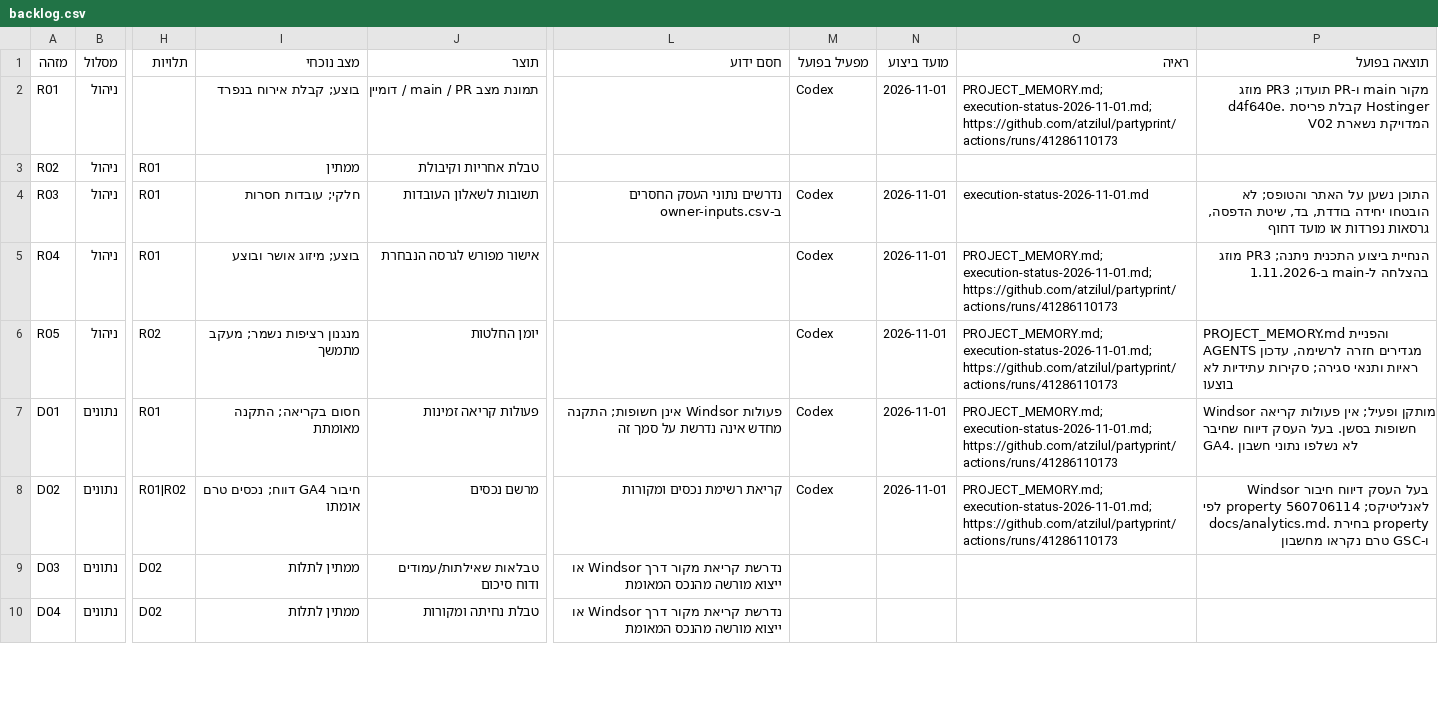
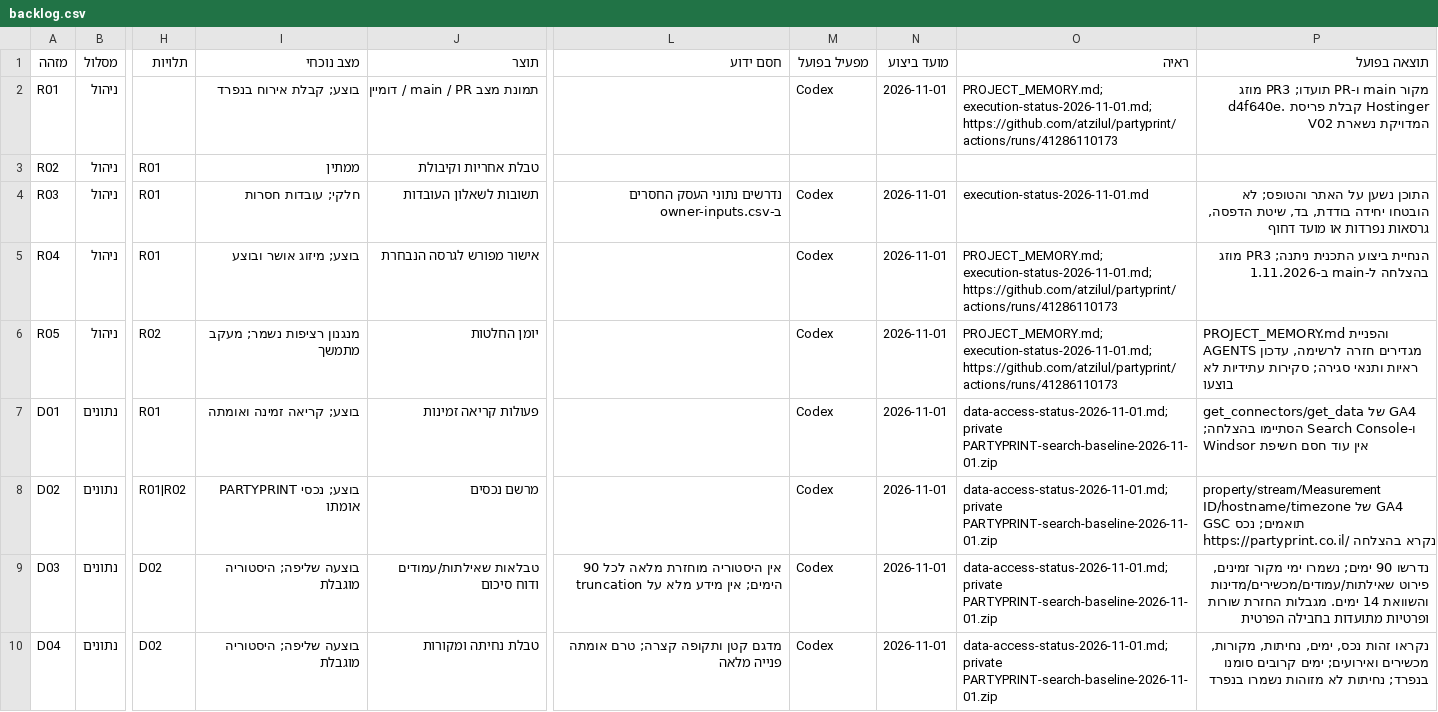
Before and after one commit to atzilul/partyprint, a CSV file: docs/search-execution/backlog.csv, drawn as a sheet; only a part is shown, gaps mark what is left out; the diff covers the shown part only; the diff names each change by its address in the sheet, - before the commit and + after, or states it on an @@ line.

Commit message:
fix: validate live search exports and record verified Windsor access

```diff
--- a/docs/search-execution/backlog.csv
+++ b/docs/search-execution/backlog.csv
-I7 (מצב נוכחי): חסום בקריאה; התקנה מאומתת
+I7 (מצב נוכחי): בוצע; קריאה זמינה ואומתה
-L7 (חסם ידוע): פעולות Windsor אינן חשופות; התקנה מחדש אינה נדרשת על סמך זה
+L7 (חסם ידוע): (empty)
-O7:O8 (ראיה): PROJECT_MEMORY.md; execution-status-2026-11-01.md; https://github.com/atzilul/partyprint/actions/runs/41286110173
+O7:O8 (ראיה): data-access-status-2026-11-01.md; private PARTYPRINT-search-baseline-2026-11-01.zip
-P7 (תוצאה בפועל): Windsor מותקן ופעיל; אין פעולות קריאה חשופות בסשן. בעל העסק דיווח שחיבר GA4. לא נשלפו נתוני חשבון
+P7 (תוצאה בפועל): get_connectors/get_data של GA4 ו-Search Console הסתיימו בהצלחה; אין עוד חסם חשיפת Windsor
-I8 (מצב נוכחי): חיבור GA4 דווח; נכסים טרם אומתו
+I8 (מצב נוכחי): בוצע; נכסי PARTYPRINT אומתו
-L8 (חסם ידוע): קריאת רשימת נכסים ומקורות
+L8 (חסם ידוע): (empty)
-P8 (תוצאה בפועל): בעל העסק דיווח חיבור Windsor לאנליטיקס; property 560706114 לפי docs/analytics.md. בחירת property ו-GSC טרם נקראו מחשבון
+P8 (תוצאה בפועל): property/stream/Measurement ID/hostname/timezone של GA4 תואמים; נכס GSC https://partyprint.co.il/ נקרא בהצלחה
-I9:I10 (מצב נוכחי): ממתין לתלות
+I9:I10 (מצב נוכחי): בוצעה שליפה; היסטוריה מוגבלת
-L9 (חסם ידוע): נדרשת קריאת מקור דרך Windsor או ייצוא מורשה מהנכס המאומת
+L9 (חסם ידוע): אין היסטוריה מוחזרת מלאה לכל 90 הימים; אין מידע מלא על truncation
-M9:M10 (מפעיל בפועל): (empty)
+M9:M10 (מפעיל בפועל): Codex
-N9:N10 (מועד ביצוע): (empty)
+N9:N10 (מועד ביצוע): 2026-11-01
-O9:O10 (ראיה): (empty)
+O9:O10 (ראיה): data-access-status-2026-11-01.md; private PARTYPRINT-search-baseline-2026-11-01.zip
-P9 (תוצאה בפועל): (empty)
+P9 (תוצאה בפועל): נדרשו 90 ימים; נשמרו ימי מקור זמינים, פירוט שאילתות/עמודים/מכשירים/מדינות והשוואת 14 ימים. מגבלות החזרת שורות ופרטיות מתועדות בחבילה הפרטית
-L10 (חסם ידוע): נדרשת קריאת מקור דרך Windsor או ייצוא מורשה מהנכס המאומת
+L10 (חסם ידוע): מדגם קטן ותקופה קצרה; טרם אומתה פנייה מלאה
-P10 (תוצאה בפועל): (empty)
+P10 (תוצאה בפועל): נקראו זהות נכס, ימים, נחיתות, מקורות, מכשירים ואירועים; ימים קרובים סומנו בנפרד; נחיתות לא מזוהות נשמרו בנפרד
```
Also changed, not shown: 44 edited cells elsewhere in this file, docs/search-execution/owner-inputs.csv, 7 other files.
